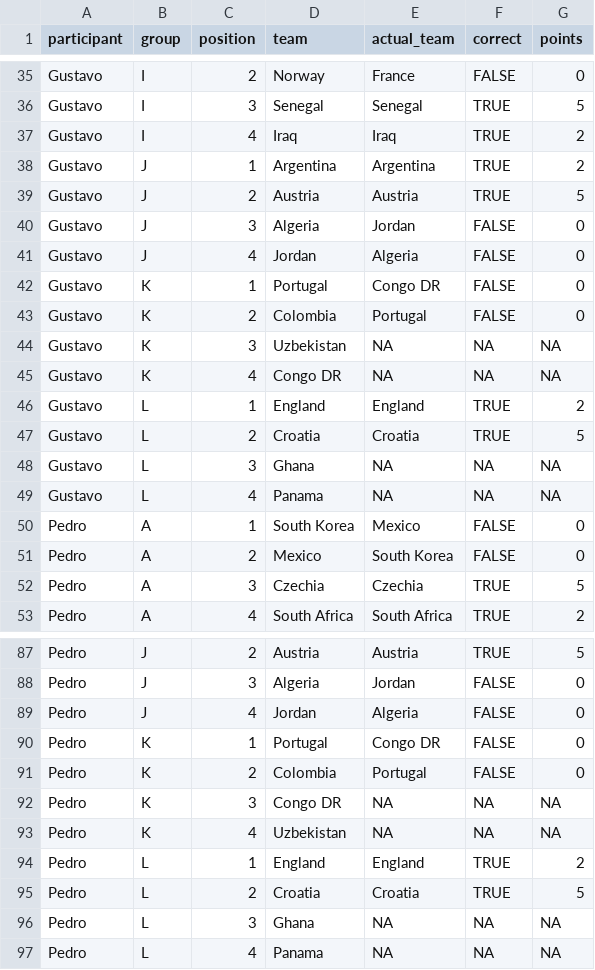
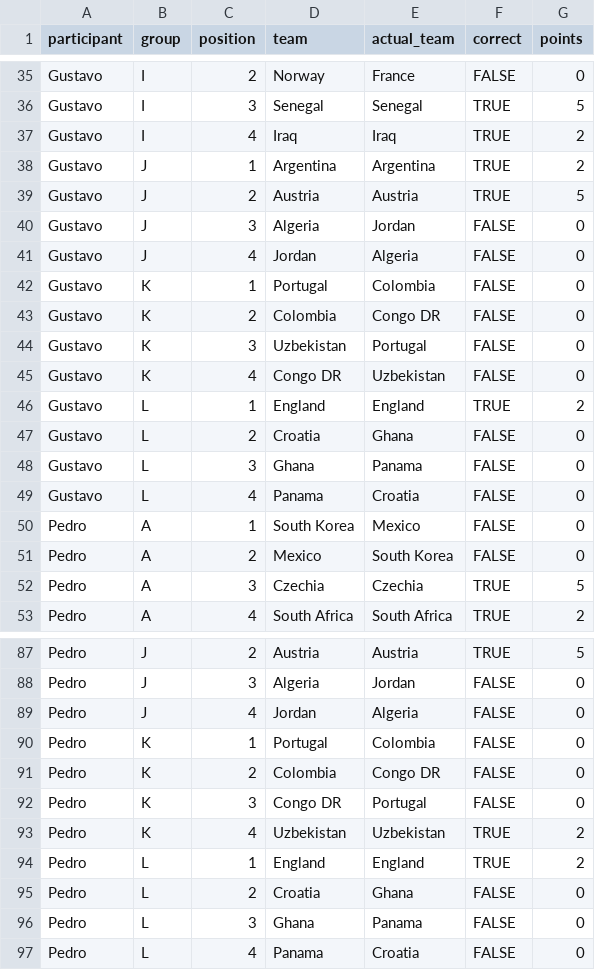
Before and after one commit to pedrosant-anna/bolao-copa-2026-x7q9p, a CSV file: data/scored_outputs/group_position_points.csv, drawn as a sheet; only a part is shown, gaps mark what is left out.

```diff
--- a/data/scored_outputs/group_position_points.csv
+++ b/data/scored_outputs/group_position_points.csv
@@ -41,10 +41,10 @@ Gustavo,J,3,Algeria,Jordan,FALSE,0
 Gustavo,J,4,Jordan,Algeria,FALSE,0
-Gustavo,K,1,Portugal,Congo DR,FALSE,0
-Gustavo,K,2,Colombia,Portugal,FALSE,0
-Gustavo,K,3,Uzbekistan,NA,NA,NA
-Gustavo,K,4,Congo DR,NA,NA,NA
+Gustavo,K,1,Portugal,Colombia,FALSE,0
+Gustavo,K,2,Colombia,Congo DR,FALSE,0
+Gustavo,K,3,Uzbekistan,Portugal,FALSE,0
+Gustavo,K,4,Congo DR,Uzbekistan,FALSE,0
 Gustavo,L,1,England,England,TRUE,2
-Gustavo,L,2,Croatia,Croatia,TRUE,5
-Gustavo,L,3,Ghana,NA,NA,NA
-Gustavo,L,4,Panama,NA,NA,NA
+Gustavo,L,2,Croatia,Ghana,FALSE,0
+Gustavo,L,3,Ghana,Panama,FALSE,0
+Gustavo,L,4,Panama,Croatia,FALSE,0
 Pedro,A,1,South Korea,Mexico,FALSE,0
@@ -89,9 +89,9 @@ Pedro,J,3,Algeria,Jordan,FALSE,0
 Pedro,J,4,Jordan,Algeria,FALSE,0
-Pedro,K,1,Portugal,Congo DR,FALSE,0
-Pedro,K,2,Colombia,Portugal,FALSE,0
-Pedro,K,3,Congo DR,NA,NA,NA
-Pedro,K,4,Uzbekistan,NA,NA,NA
+Pedro,K,1,Portugal,Colombia,FALSE,0
+Pedro,K,2,Colombia,Congo DR,FALSE,0
+Pedro,K,3,Congo DR,Portugal,FALSE,0
+Pedro,K,4,Uzbekistan,Uzbekistan,TRUE,2
 Pedro,L,1,England,England,TRUE,2
-Pedro,L,2,Croatia,Croatia,TRUE,5
-Pedro,L,3,Ghana,NA,NA,NA
-Pedro,L,4,Panama,NA,NA,NA
+Pedro,L,2,Croatia,Ghana,FALSE,0
+Pedro,L,3,Ghana,Panama,FALSE,0
+Pedro,L,4,Panama,Croatia,FALSE,0
```
Also changed, not shown: data/results/actual_results.csv, data/scored_outputs/actual_group_standings.csv, 5 other files.
